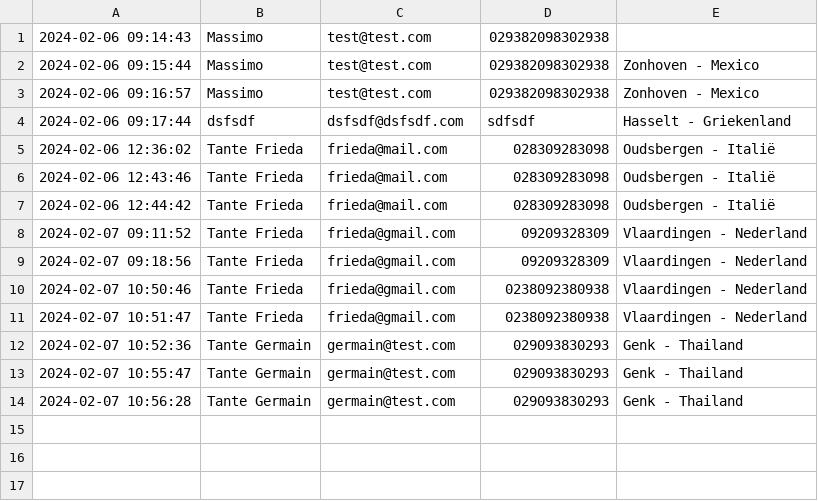
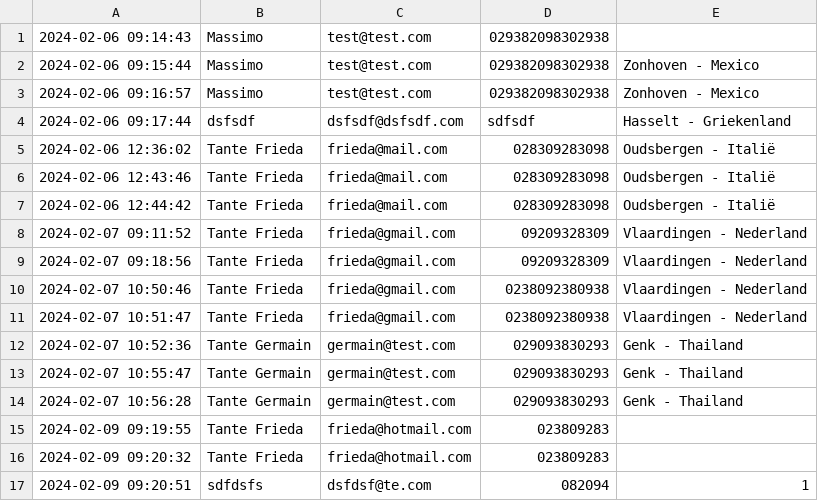
Before and after one commit to mdenitti/phpbasic, a CSV file: oefthema/bookings.csv, drawn as a sheet; the diff names each change by its address in the sheet, - before the commit and + after, or states it on an @@ line.

```diff
--- a/oefthema/bookings.csv
+++ b/oefthema/bookings.csv
+row 15: 2024-02-09 09:19:55 | Tante Frieda | frieda@hotmail.com | 023809283
+row 16: 2024-02-09 09:20:32 | Tante Frieda | frieda@hotmail.com | 023809283
+row 17: 2024-02-09 09:20:51 | sdfdsfs | dsfdsf@te.com | 082094 | 1
```
Also changed, not shown: 3 other files.
